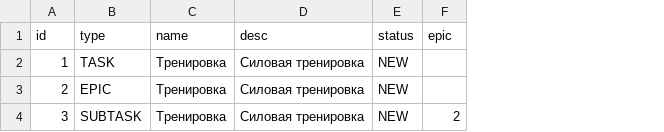
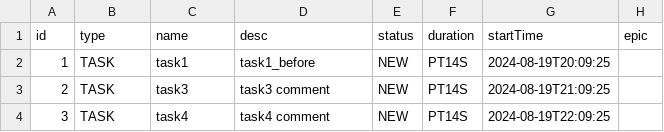
Before and after one commit to farrukhrus/java-kanban, a CSV file: resources/data.csv, drawn as a sheet; addresses are those after the commit; the diff names each change by its address in the sheet, - before the commit and + after, or states it on an @@ line.

```diff
--- a/resources/data.csv
+++ b/resources/data.csv
+column F (duration), rows 2-4: all PT14S
+column G (startTime), rows 2-4: 2024-08-19T20:09:25 | 2024-08-19T21:09:25 | 2024-08-19T22:09:25
-C2 (name): Тренировка
+C2 (name): task1
-D2 (desc): Силовая тренировка
+D2 (desc): task1_before
-B3 (type): EPIC
+B3 (type): TASK
-C3 (name): Тренировка
+C3 (name): task3
-D3 (desc): Силовая тренировка
+D3 (desc): task3 comment
-B4 (type): SUBTASK
+B4 (type): TASK
-C4 (name): Тренировка
+C4 (name): task4
-D4 (desc): Силовая тренировка
+D4 (desc): task4 comment
-H4 (epic): 2
+H4 (epic): (empty)
```
Also changed, not shown: 6 other files.
